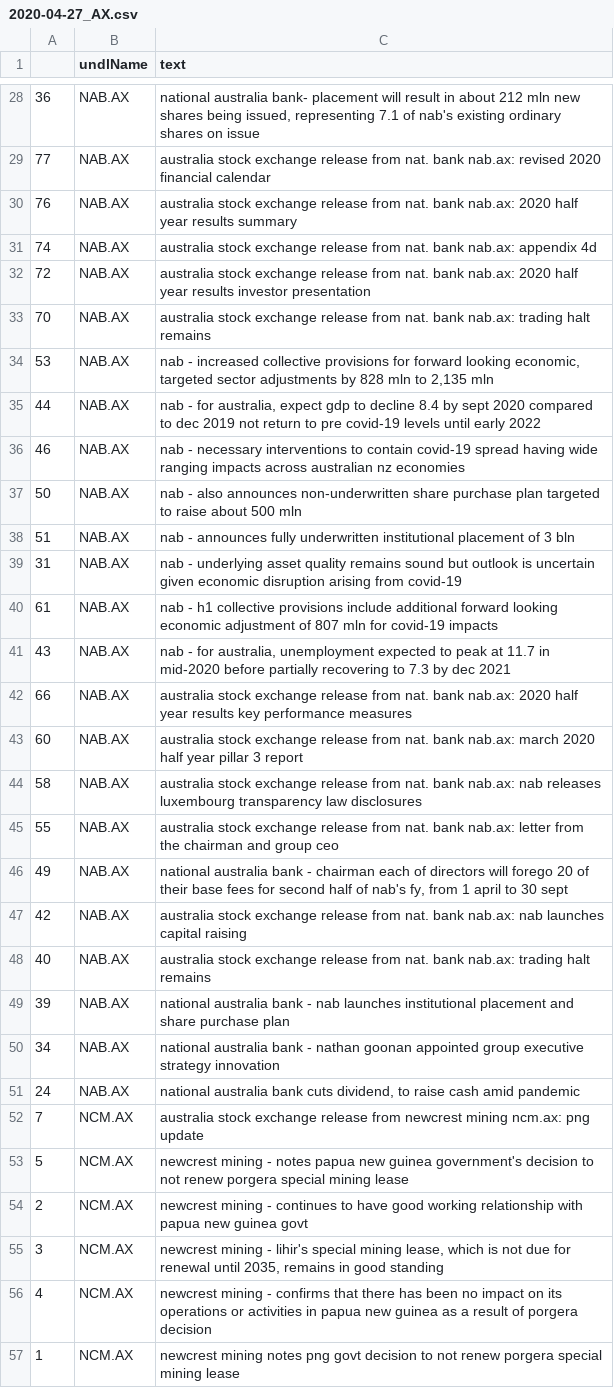
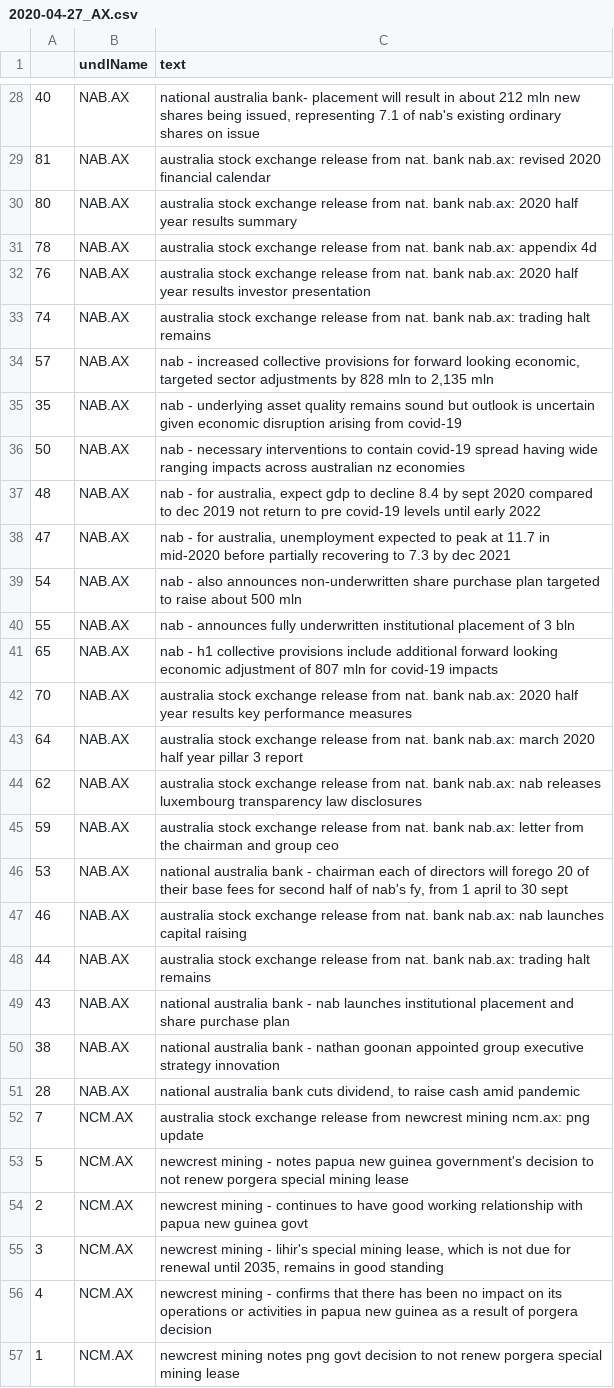
Before and after one commit to hoichunlaw/EventDriven, a CSV file: result/2020-04-27_AX.csv, drawn as a sheet; only a part is shown, gaps mark what is left out; the diff covers the shown part only.

```diff
--- a/result/2020-04-27_AX.csv
+++ b/result/2020-04-27_AX.csv
@@ -28,25 +28,25 @@
-36,NAB.AX,"national australia bank- placement will result in about 212 mln new shares being issued, representing 7.1 of nab's existing ordinary shares on issue"
-77,NAB.AX,australia stock exchange release from nat. bank nab.ax: revised 2020 financial calendar
-76,NAB.AX,australia stock exchange release from nat. bank nab.ax: 2020 half year results summary
-74,NAB.AX,australia stock exchange release from nat. bank nab.ax: appendix 4d
-72,NAB.AX,australia stock exchange release from nat. bank nab.ax: 2020 half year results investor presentation
-70,NAB.AX,australia stock exchange release from nat. bank nab.ax: trading halt remains
-53,NAB.AX,"nab - increased collective provisions for forward looking economic, targeted sector adjustments by 828 mln to 2,135 mln"
-44,NAB.AX,"nab -   for australia, expect gdp to decline 8.4 by sept 2020 compared to dec 2019  not return to pre covid-19 levels until early 2022"
-46,NAB.AX,nab -  necessary interventions to contain covid-19 spread having wide ranging impacts across australian  nz economies
-50,NAB.AX,nab - also announces non-underwritten share purchase plan targeted to raise about 500 mln
-51,NAB.AX,nab - announces fully underwritten institutional placement of 3 bln
-31,NAB.AX,nab - underlying asset quality remains sound but outlook is uncertain given economic disruption arising from covid-19
-61,NAB.AX,nab - h1 collective provisions include additional forward looking economic adjustment of 807 mln for covid-19 impacts
-43,NAB.AX,"nab - for australia,  unemployment expected to peak at 11.7 in mid-2020 before partially recovering to 7.3 by dec 2021"
-66,NAB.AX,australia stock exchange release from nat. bank nab.ax: 2020 half year results key performance measures
-60,NAB.AX,australia stock exchange release from nat. bank nab.ax: march 2020 half year pillar 3 report
-58,NAB.AX,australia stock exchange release from nat. bank nab.ax: nab releases luxembourg transparency law disclosures
-55,NAB.AX,australia stock exchange release from nat. bank nab.ax: letter from the chairman and group ceo
-49,NAB.AX,"national australia bank  - chairman  each of directors will forego 20 of their base fees for second half of nab's fy, from 1 april to 30 sept"
-42,NAB.AX,australia stock exchange release from nat. bank nab.ax: nab launches capital raising
-40,NAB.AX,australia stock exchange release from nat. bank nab.ax: trading halt remains
-39,NAB.AX,national australia bank  - nab launches institutional placement and share purchase plan
-34,NAB.AX,national australia bank  -  nathan goonan appointed group executive strategy  innovation
-24,NAB.AX,"national australia bank cuts dividend, to raise cash amid pandemic"
+40,NAB.AX,"national australia bank- placement will result in about 212 mln new shares being issued, representing 7.1 of nab's existing ordinary shares on issue"
+81,NAB.AX,australia stock exchange release from nat. bank nab.ax: revised 2020 financial calendar
+80,NAB.AX,australia stock exchange release from nat. bank nab.ax: 2020 half year results summary
+78,NAB.AX,australia stock exchange release from nat. bank nab.ax: appendix 4d
+76,NAB.AX,australia stock exchange release from nat. bank nab.ax: 2020 half year results investor presentation
+74,NAB.AX,australia stock exchange release from nat. bank nab.ax: trading halt remains
+57,NAB.AX,"nab - increased collective provisions for forward looking economic, targeted sector adjustments by 828 mln to 2,135 mln"
+35,NAB.AX,nab - underlying asset quality remains sound but outlook is uncertain given economic disruption arising from covid-19
+50,NAB.AX,nab -  necessary interventions to contain covid-19 spread having wide ranging impacts across australian  nz economies
+48,NAB.AX,"nab -   for australia, expect gdp to decline 8.4 by sept 2020 compared to dec 2019  not return to pre covid-19 levels until early 2022"
+47,NAB.AX,"nab - for australia,  unemployment expected to peak at 11.7 in mid-2020 before partially recovering to 7.3 by dec 2021"
+54,NAB.AX,nab - also announces non-underwritten share purchase plan targeted to raise about 500 mln
+55,NAB.AX,nab - announces fully underwritten institutional placement of 3 bln
+65,NAB.AX,nab - h1 collective provisions include additional forward looking economic adjustment of 807 mln for covid-19 impacts
+70,NAB.AX,australia stock exchange release from nat. bank nab.ax: 2020 half year results key performance measures
+64,NAB.AX,australia stock exchange release from nat. bank nab.ax: march 2020 half year pillar 3 report
+62,NAB.AX,australia stock exchange release from nat. bank nab.ax: nab releases luxembourg transparency law disclosures
+59,NAB.AX,australia stock exchange release from nat. bank nab.ax: letter from the chairman and group ceo
+53,NAB.AX,"national australia bank  - chairman  each of directors will forego 20 of their base fees for second half of nab's fy, from 1 april to 30 sept"
+46,NAB.AX,australia stock exchange release from nat. bank nab.ax: nab launches capital raising
+44,NAB.AX,australia stock exchange release from nat. bank nab.ax: trading halt remains
+43,NAB.AX,national australia bank  - nab launches institutional placement and share purchase plan
+38,NAB.AX,national australia bank  -  nathan goonan appointed group executive strategy  innovation
+28,NAB.AX,"national australia bank cuts dividend, to raise cash amid pandemic"
 7,NCM.AX,australia stock exchange release from newcrest mining ncm.ax: png update
```
Also changed, not shown: 4 added rows, 3 removed rows and 26 edited cells elsewhere in this file, result/2020-04-27_HK.csv.
